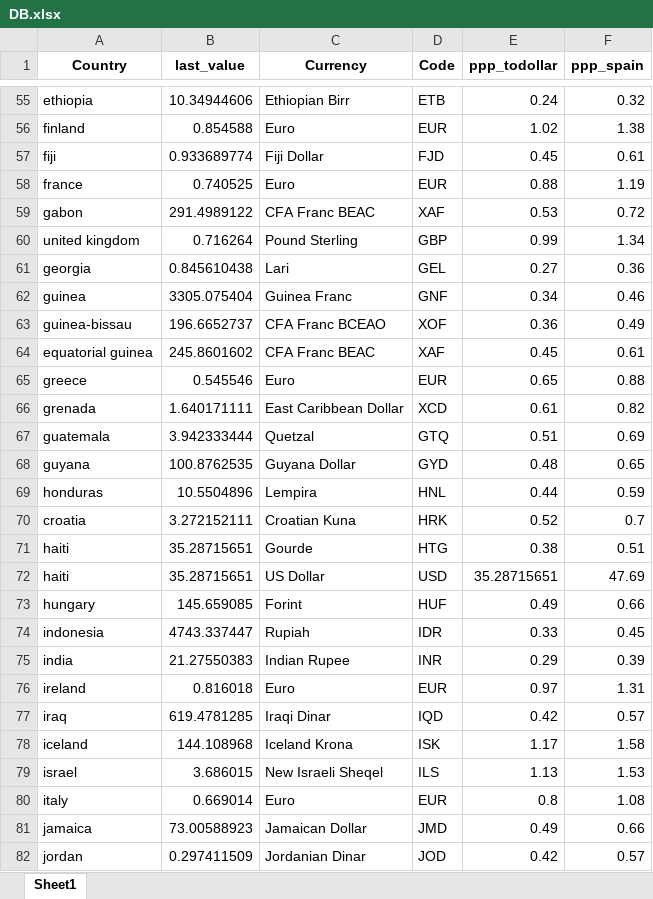
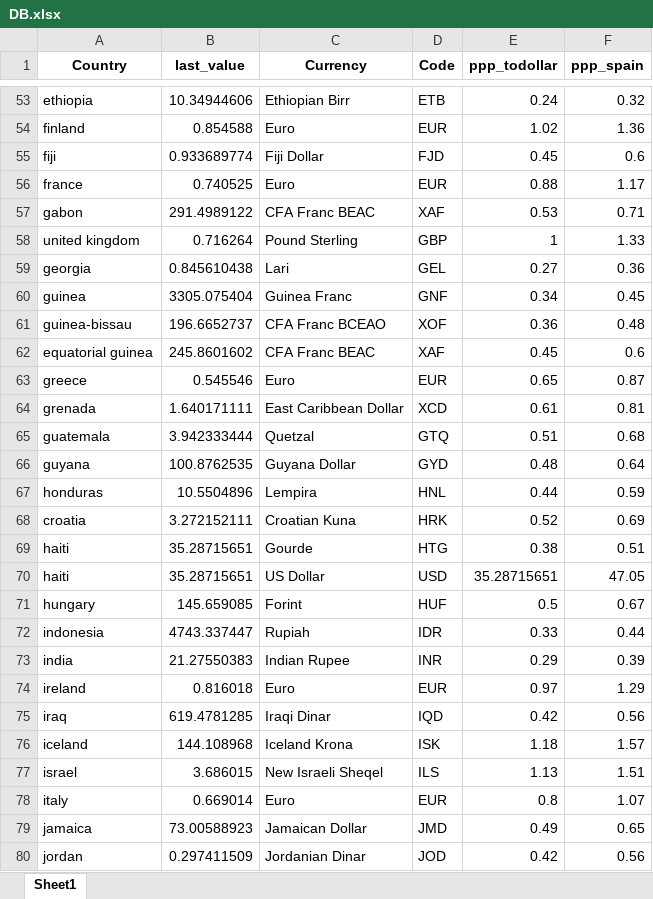
Before and after one commit to mikelvallejo/chameleon-pricing, an Excel workbook: DB.xlsx, sheet Sheet1, drawn as a sheet; only a part is shown, gaps mark what is left out; values as stored, in another font and other column widths than the file's, no borders; addresses are those after the commit; the diff covers the shown part only; the diff names each change by its address in the sheet, - before the commit and + after, or states it on an @@ line.

```diff
--- a/DB.xlsx (sheet Sheet1)
+++ b/DB.xlsx (sheet Sheet1)
-F54 (ppp_spain): 1.38
+F54 (ppp_spain): 1.36
-F55 (ppp_spain): 0.61
+F55 (ppp_spain): 0.6
-F56 (ppp_spain): 1.19
+F56 (ppp_spain): 1.17
-F57 (ppp_spain): 0.72
+F57 (ppp_spain): 0.71
-E58 (ppp_todollar): 0.99
+E58 (ppp_todollar): 1
-F58 (ppp_spain): 1.34
+F58 (ppp_spain): 1.33
-F60 (ppp_spain): 0.46
+F60 (ppp_spain): 0.45
-F61 (ppp_spain): 0.49
+F61 (ppp_spain): 0.48
-F62 (ppp_spain): 0.61
+F62 (ppp_spain): 0.6
-F63 (ppp_spain): 0.88
+F63 (ppp_spain): 0.87
-F64 (ppp_spain): 0.82
+F64 (ppp_spain): 0.81
-F65 (ppp_spain): 0.69
+F65 (ppp_spain): 0.68
-F66 (ppp_spain): 0.65
+F66 (ppp_spain): 0.64
-F68 (ppp_spain): 0.7
+F68 (ppp_spain): 0.69
-F70 (ppp_spain): 47.69
+F70 (ppp_spain): 47.05
-E71 (ppp_todollar): 0.49
+E71 (ppp_todollar): 0.5
-F71 (ppp_spain): 0.66
+F71 (ppp_spain): 0.67
-F72 (ppp_spain): 0.45
+F72 (ppp_spain): 0.44
-F74 (ppp_spain): 1.31
+F74 (ppp_spain): 1.29
-F75 (ppp_spain): 0.57
+F75 (ppp_spain): 0.56
-E76 (ppp_todollar): 1.17
+E76 (ppp_todollar): 1.18
-F76 (ppp_spain): 1.58
+F76 (ppp_spain): 1.57
-F77 (ppp_spain): 1.53
+F77 (ppp_spain): 1.51
-F78 (ppp_spain): 1.08
+F78 (ppp_spain): 1.07
-F79 (ppp_spain): 0.66
+F79 (ppp_spain): 0.65
-F80 (ppp_spain): 0.57
+F80 (ppp_spain): 0.56
```
Also changed, not shown: 2 removed rows and 122 edited cells elsewhere in this sheet, 7 other files.
